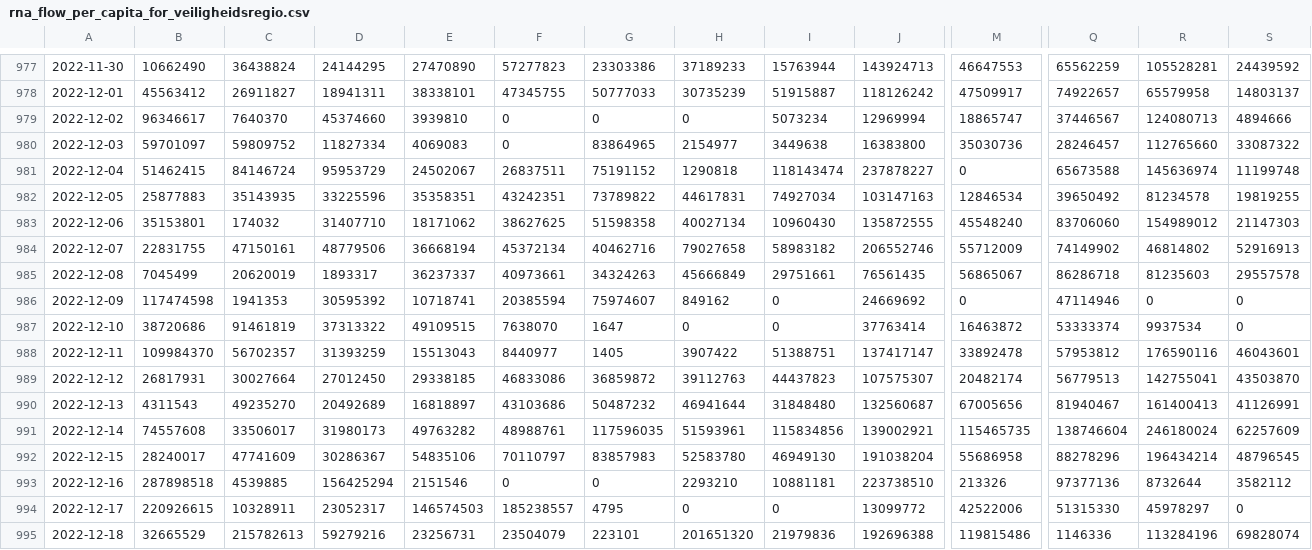
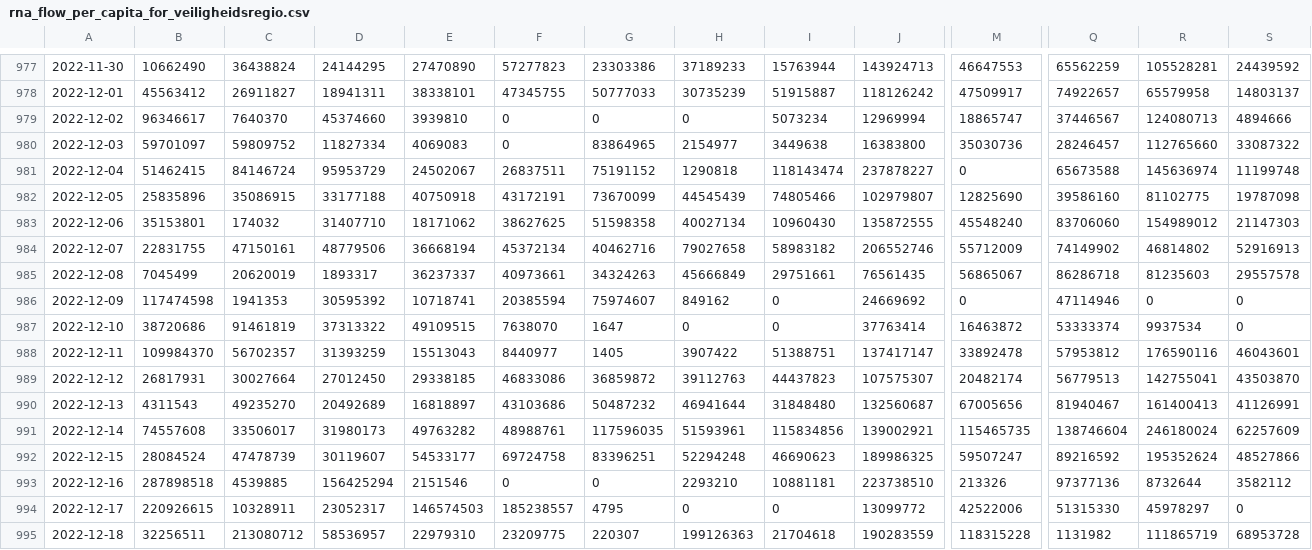
Before and after one commit to Sikerdebaard/poops-dont-lie-data, a CSV file: data/NLD/rna_flow_per_capita_for_veiligheidsregio.csv, drawn as a sheet; only a part is shown, gaps mark what is left out; the diff covers the shown part only; the diff names each change by its address in the sheet, - before the commit and + after, or states it on an @@ line.

```diff
--- a/data/NLD/rna_flow_per_capita_for_veiligheidsregio.csv
+++ b/data/NLD/rna_flow_per_capita_for_veiligheidsregio.csv
-B982: 25877883
+B982: 25835896
-C982: 35143935
+C982: 35086915
-D982: 33225596
+D982: 33177188
-E982: 35358351
+E982: 40750918
-F982: 43242351
+F982: 43172191
-G982: 73789822
+G982: 73670099
-H982: 44617831
+H982: 44545439
-I982: 74927034
+I982: 74805466
-J982: 103147163
+J982: 102979807
-M982: 12846534
+M982: 12825690
-Q982: 39650492
+Q982: 39586160
-R982: 81234578
+R982: 81102775
-S982: 19819255
+S982: 19787098
-B992: 28240017
+B992: 28084524
-C992: 47741609
+C992: 47478739
-D992: 30286367
+D992: 30119607
-E992: 54835106
+E992: 54533177
-F992: 70110797
+F992: 69724758
-G992: 83857983
+G992: 83396251
-H992: 52583780
+H992: 52294248
-I992: 46949130
+I992: 46690623
-J992: 191038204
+J992: 189986325
-M992: 55686958
+M992: 59507247
-Q992: 88278296
+Q992: 89216592
-R992: 196434214
+R992: 195352624
-S992: 48796545
+S992: 48527866
-B995: 32665529
+B995: 32256511
-C995: 215782613
+C995: 213080712
-D995: 59279216
+D995: 58536957
-E995: 23256731
+E995: 22979310
-F995: 23504079
+F995: 23209775
-G995: 223101
+G995: 220307
-H995: 201651320
+H995: 199126363
-I995: 21979836
+I995: 21704618
-J995: 192696388
+J995: 190283559
-M995: 119815486
+M995: 118315228
-Q995: 1146336
+Q995: 1131982
-R995: 113284196
+R995: 111865719
-S995: 69828074
+S995: 68953728
```
Also changed, not shown: 1 added row and 99 edited cells elsewhere in this file, data/NLD/smoothed_rna_flow_per_capita_national_level.csv, 11 other files.
